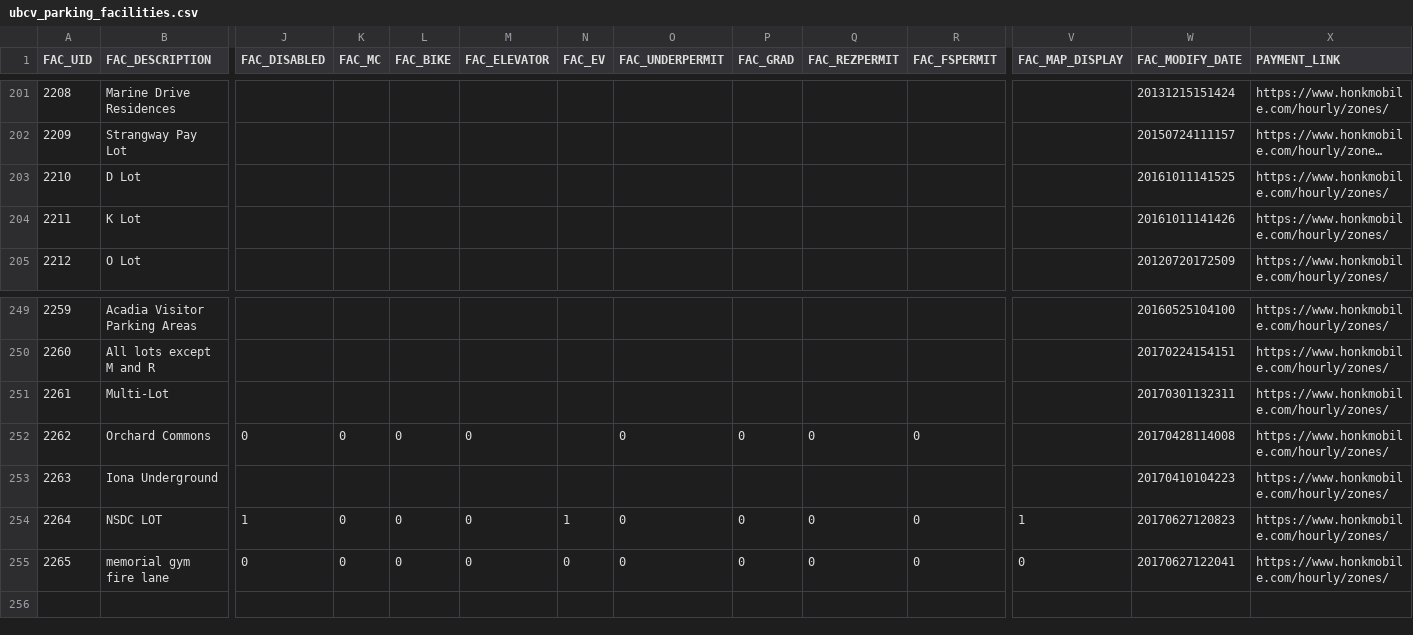
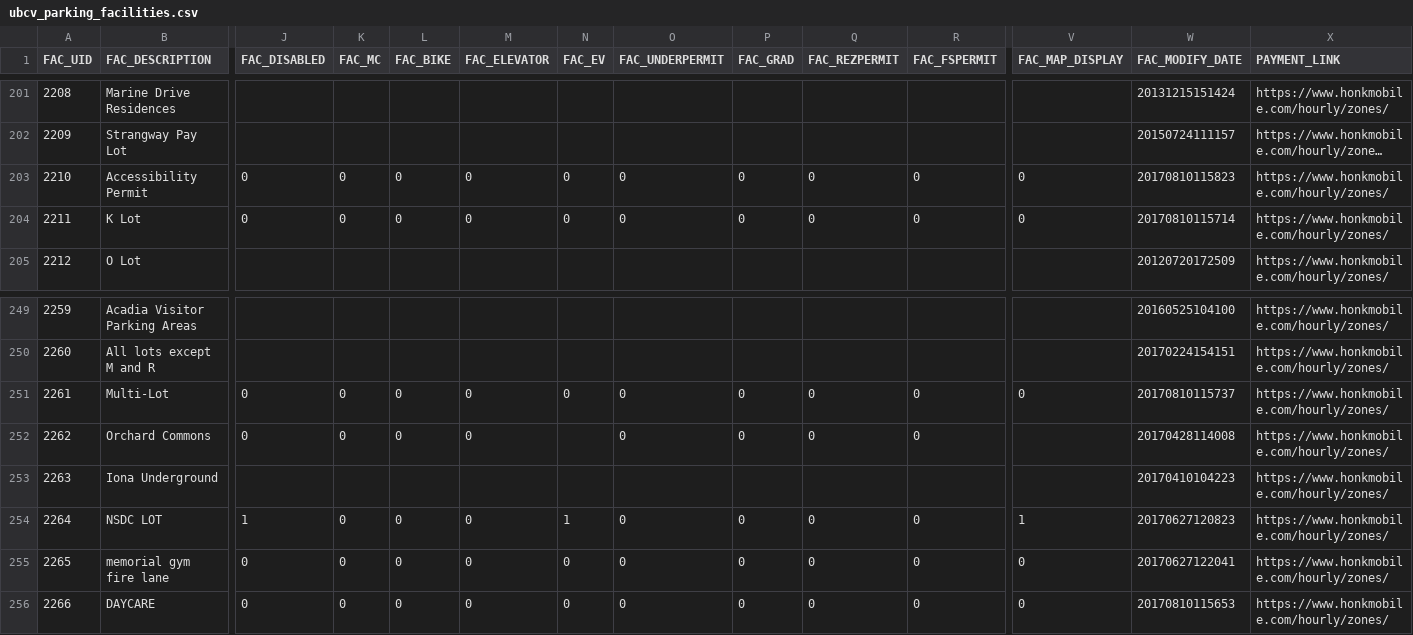
Before and after one commit to UBCGeodata/ubcv-parking, a CSV file: csv/ubcv_parking_facilities.csv, drawn as a sheet; only a part is shown, gaps mark what is left out; long unchanged cells end in …; rows hold the shown columns only; the diff names each change by its address in the sheet, - before the commit and + after, or states it on an @@ line.

Commit message:
data refresh

```diff
--- a/csv/ubcv_parking_facilities.csv
+++ b/csv/ubcv_parking_facilities.csv
-B203 (FAC_DESCRIPTION): D Lot
+B203 (FAC_DESCRIPTION): Accessibility Permit
-J203:J204 (FAC_DISABLED): (empty)
+J203:J204 (FAC_DISABLED): 0
-K203:K204 (FAC_MC): (empty)
+K203:K204 (FAC_MC): 0
-L203:L204 (FAC_BIKE): (empty)
+L203:L204 (FAC_BIKE): 0
-M203:M204 (FAC_ELEVATOR): (empty)
+M203:M204 (FAC_ELEVATOR): 0
-N203:N204 (FAC_EV): (empty)
+N203:N204 (FAC_EV): 0
-O203:O204 (FAC_UNDERPERMIT): (empty)
+O203:O204 (FAC_UNDERPERMIT): 0
-P203:P204 (FAC_GRAD): (empty)
+P203:P204 (FAC_GRAD): 0
-Q203:Q204 (FAC_REZPERMIT): (empty)
+Q203:Q204 (FAC_REZPERMIT): 0
-R203:R204 (FAC_FSPERMIT): (empty)
+R203:R204 (FAC_FSPERMIT): 0
-V203:V204 (FAC_MAP_DISPLAY): (empty)
+V203:V204 (FAC_MAP_DISPLAY): 0
-W203 (FAC_MODIFY_DATE): 20161011141525
+W203 (FAC_MODIFY_DATE): 20170810115823
-W204 (FAC_MODIFY_DATE): 20161011141426
+W204 (FAC_MODIFY_DATE): 20170810115714
-J251 (FAC_DISABLED): (empty)
+J251 (FAC_DISABLED): 0
-K251 (FAC_MC): (empty)
+K251 (FAC_MC): 0
-L251 (FAC_BIKE): (empty)
+L251 (FAC_BIKE): 0
-M251 (FAC_ELEVATOR): (empty)
+M251 (FAC_ELEVATOR): 0
-N251 (FAC_EV): (empty)
+N251 (FAC_EV): 0
-O251 (FAC_UNDERPERMIT): (empty)
+O251 (FAC_UNDERPERMIT): 0
-P251 (FAC_GRAD): (empty)
+P251 (FAC_GRAD): 0
-Q251 (FAC_REZPERMIT): (empty)
+Q251 (FAC_REZPERMIT): 0
-R251 (FAC_FSPERMIT): (empty)
+R251 (FAC_FSPERMIT): 0
-V251 (FAC_MAP_DISPLAY): (empty)
+V251 (FAC_MAP_DISPLAY): 0
-W251 (FAC_MODIFY_DATE): 20170301132311
+W251 (FAC_MODIFY_DATE): 20170810115737
+row 256: 2266 | DAYCARE | 0 | 0 | 0 | 0 | 0 | 0 | 0 | 0 | 0 | 0 | 20170810115653 | https://www.honkmobile.com/hourly/zones/
```
